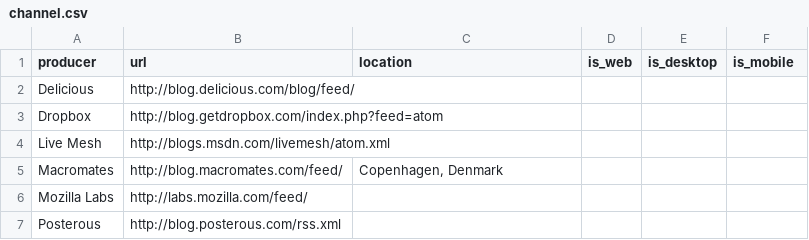
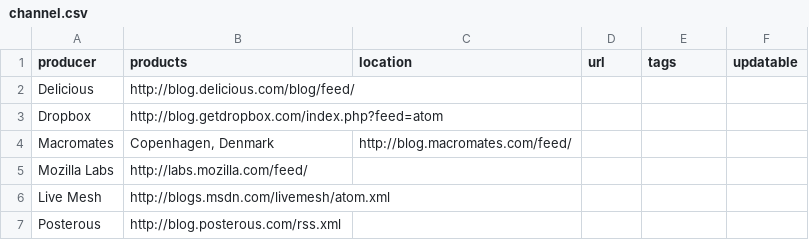
Before and after one commit to juvenn/microupdater, a CSV file: channel.csv, drawn as a sheet; removed rows and columns are numbered as before the commit, all else as after; the diff names each change by its address in the sheet, - before the commit and + after, or states it on an @@ line.

```diff
--- a/channel.csv
+++ b/channel.csv
-B1: url
+B1: products
-D1: is_web
+D1: url
-E1: is_desktop
+E1: tags
-F1: is_mobile
+F1: updatable
+row 4: Macromates | Copenhagen, Denmark | http://blog.macromates.com/feed/
@@ row 6 moved to row 5: Mozilla Labs @@
-row 5: Macromates | http://blog.macromates.com/feed/ | Copenhagen, Denmark
```
Also changed, not shown: 5 other files.
